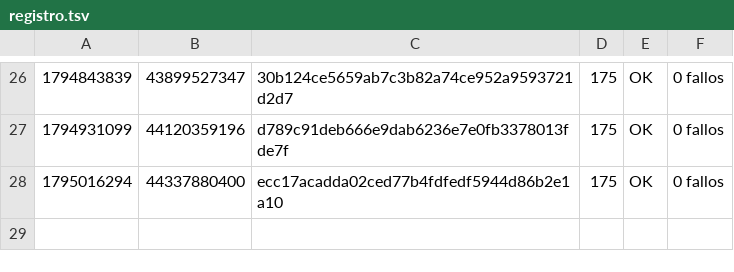
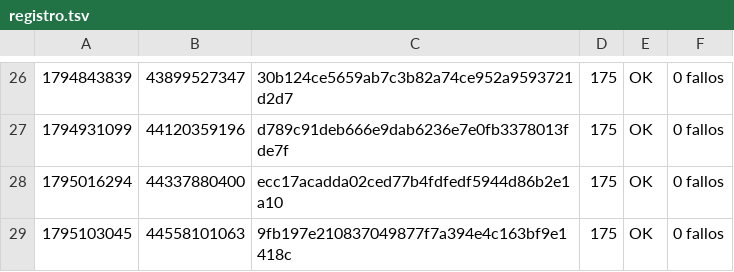
Before and after one commit to alexisoller-cpu/servidor-testigo, a TSV file: estado/registro.tsv, drawn as a sheet; only a part is shown, gaps mark what is left out.

```diff
--- a/estado/registro.tsv
+++ b/estado/registro.tsv
@@ -28 +28,2 @@
 1795016294	44337880400	ecc17acadda02ced77b4fdfedf5944d86b2e1a10	175	OK	0 fallos
+1795103045	44558101063	9fb197e210837049877f7a394e4c163bf9e1418c	175	OK	0 fallos
```
Also changed, not shown: 1 other file.
